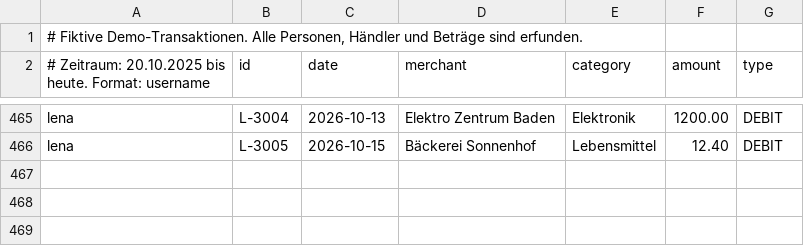
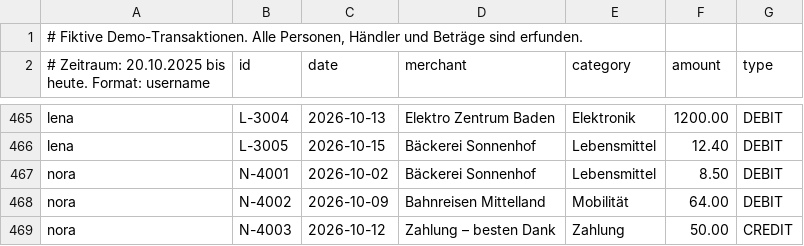
Before and after one commit to amatog/ccp, a CSV file: src/main/resources/demo/transactions.csv, drawn as a sheet; only a part is shown, gaps mark what is left out.

```diff
--- a/src/main/resources/demo/transactions.csv
+++ b/src/main/resources/demo/transactions.csv
@@ -466 +466,4 @@ lena;L-3004;2026-10-13;Elektro Zentrum Baden;Elektronik;1200.00;DEBIT
 lena;L-3005;2026-10-15;Bäckerei Sonnenhof;Lebensmittel;12.40;DEBIT
+nora;N-4001;2026-10-02;Bäckerei Sonnenhof;Lebensmittel;8.50;DEBIT
+nora;N-4002;2026-10-09;Bahnreisen Mittelland;Mobilität;64.00;DEBIT
+nora;N-4003;2026-10-12;Zahlung – besten Dank;Zahlung;50.00;CREDIT
```
Also changed, not shown: 8 other files.
